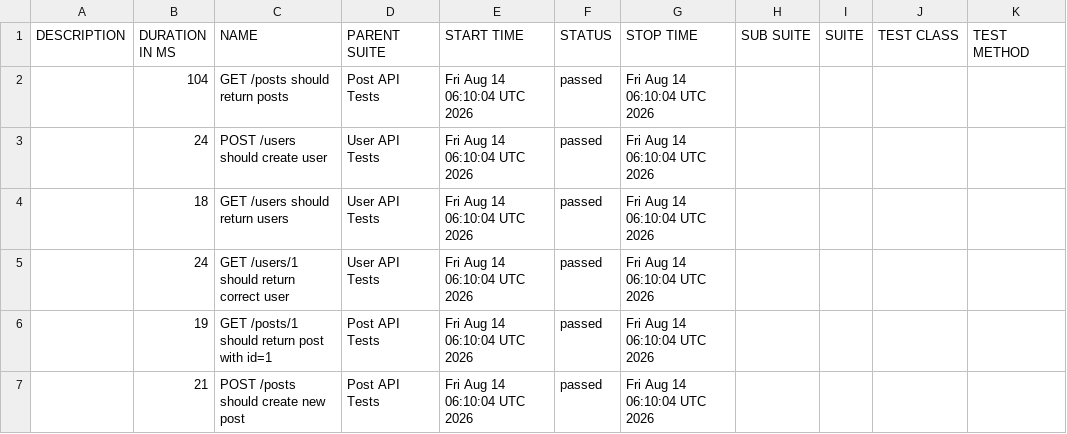
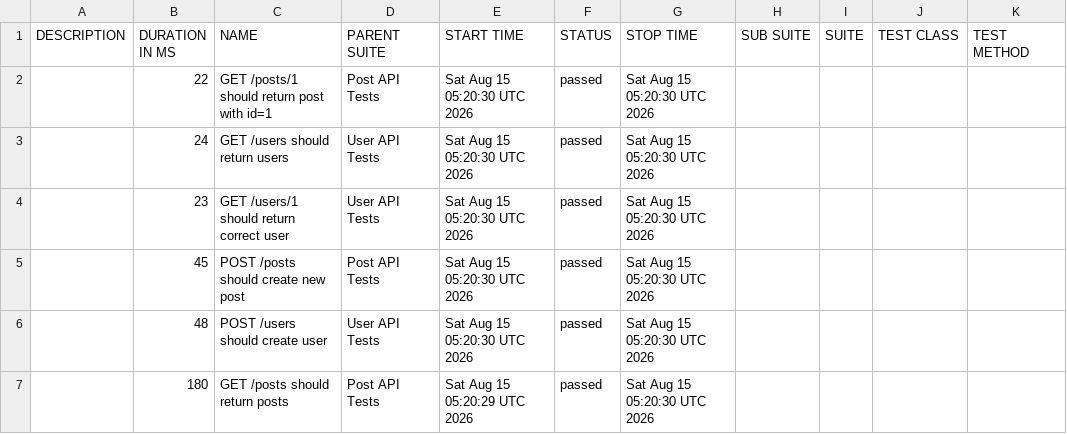
Before and after one commit to AnhAutomationTester/API_Automation_Mocha, a CSV file: data/suites.csv, drawn as a sheet.

```diff
--- a/data/suites.csv
+++ b/data/suites.csv
@@ -1,7 +1,7 @@
 "DESCRIPTION","DURATION IN MS","NAME","PARENT SUITE","START TIME","STATUS","STOP TIME","SUB SUITE","SUITE","TEST CLASS","TEST METHOD"
-"","104","GET /posts should return posts","Post API Tests","Fri Aug 14 06:10:04 UTC 2026","passed","Fri Aug 14 06:10:04 UTC 2026","","","",""
-"","24","POST /users should create user","User API Tests","Fri Aug 14 06:10:04 UTC 2026","passed","Fri Aug 14 06:10:04 UTC 2026","","","",""
-"","18","GET /users should return users","User API Tests","Fri Aug 14 06:10:04 UTC 2026","passed","Fri Aug 14 06:10:04 UTC 2026","","","",""
-"","24","GET /users/1 should return correct user","User API Tests","Fri Aug 14 06:10:04 UTC 2026","passed","Fri Aug 14 06:10:04 UTC 2026","","","",""
-"","19","GET /posts/1 should return post with id=1","Post API Tests","Fri Aug 14 06:10:04 UTC 2026","passed","Fri Aug 14 06:10:04 UTC 2026","","","",""
-"","21","POST /posts should create new post","Post API Tests","Fri Aug 14 06:10:04 UTC 2026","passed","Fri Aug 14 06:10:04 UTC 2026","","","",""
+"","22","GET /posts/1 should return post with id=1","Post API Tests","Sat Aug 15 05:20:30 UTC 2026","passed","Sat Aug 15 05:20:30 UTC 2026","","","",""
+"","24","GET /users should return users","User API Tests","Sat Aug 15 05:20:30 UTC 2026","passed","Sat Aug 15 05:20:30 UTC 2026","","","",""
+"","23","GET /users/1 should return correct user","User API Tests","Sat Aug 15 05:20:30 UTC 2026","passed","Sat Aug 15 05:20:30 UTC 2026","","","",""
+"","45","POST /posts should create new post","Post API Tests","Sat Aug 15 05:20:30 UTC 2026","passed","Sat Aug 15 05:20:30 UTC 2026","","","",""
+"","48","POST /users should create user","User API Tests","Sat Aug 15 05:20:30 UTC 2026","passed","Sat Aug 15 05:20:30 UTC 2026","","","",""
+"","180","GET /posts should return posts","Post API Tests","Sat Aug 15 05:20:29 UTC 2026","passed","Sat Aug 15 05:20:30 UTC 2026","","","",""
```
Also changed, not shown: 50 other files.
